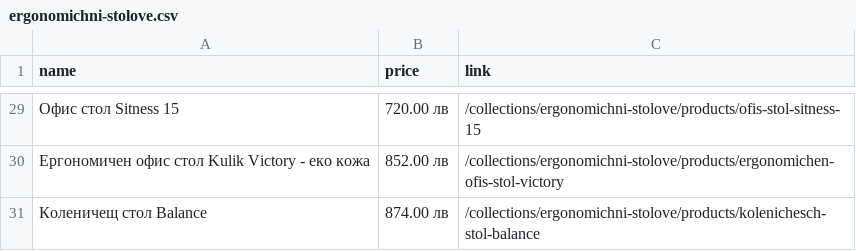
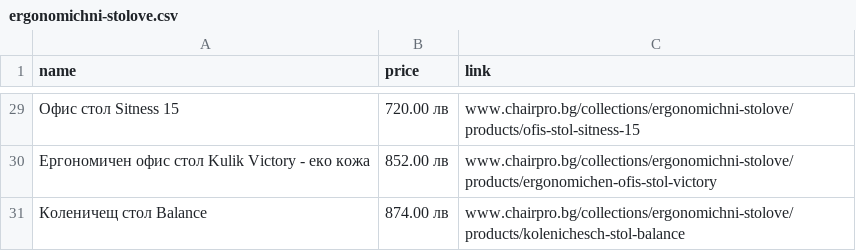
Before and after one commit to kalinpetrovbg/Web-Scrapping, a CSV file: chairpo.bg/ergonomichni-stolove.csv, drawn as a sheet; only a part is shown, gaps mark what is left out; the diff covers the shown part only.

Commit message:
Data scraping from https://www.chairpro.bg

```diff
--- a/chairpo.bg/ergonomichni-stolove.csv
+++ b/chairpo.bg/ergonomichni-stolove.csv
@@ -29,3 +29,3 @@ name,price,link
-Офис стол Sitness 15,720.00 лв,/collections/ergonomichni-stolove/products/ofis-stol-sitness-15
-Ергономичен офис стол Kulik Victory - еко кожа,852.00 лв,/collections/ergonomichni-stolove/products/ergonomichen-ofis-stol-victory
-Коленичещ стол Balance,874.00 лв,/collections/ergonomichni-stolove/products/kolenichesch-stol-balance
+Офис стол Sitness 15,720.00 лв,www.chairpro.bg/collections/ergonomichni-stolove/products/ofis-stol-sitness-15
+Ергономичен офис стол Kulik Victory - еко кожа,852.00 лв,www.chairpro.bg/collections/ergonomichni-stolove/products/ergonomichen-ofis-stol-victory
+Коленичещ стол Balance,874.00 лв,www.chairpro.bg/collections/ergonomichni-stolove/products/kolenichesch-stol-balance
```
Also changed, not shown: 27 edited cells elsewhere in this file, 1 other file.
